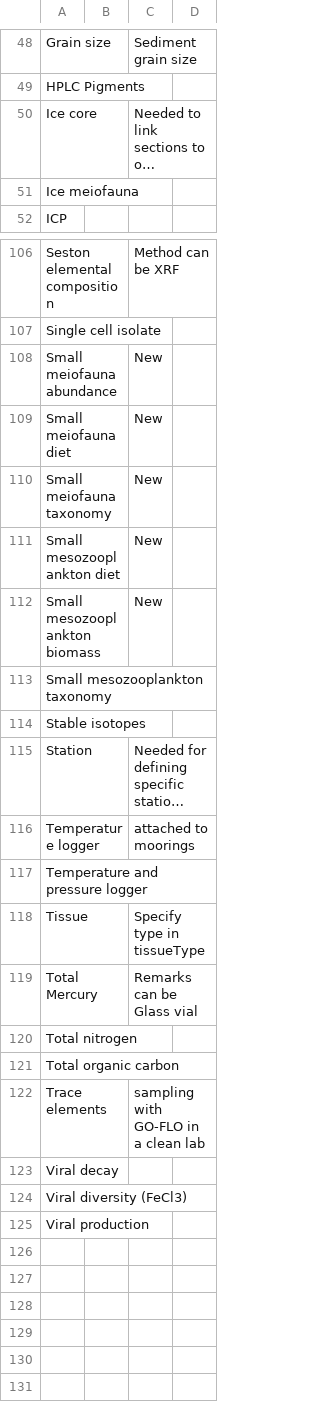
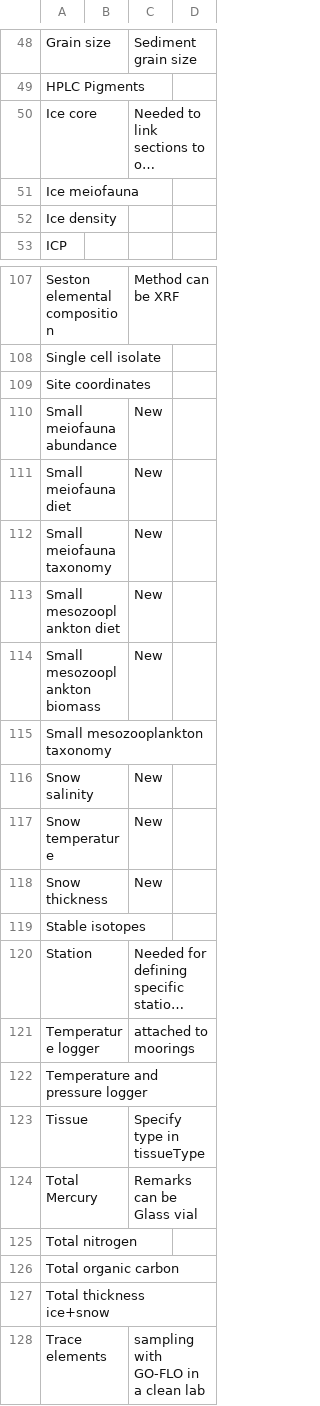
Before and after one commit to umeldt/darwinsheet, a CSV file: config/list_sample_types.csv, drawn as a sheet; only a part is shown, gaps mark what is left out; the shorter side is filled out with more unchanged rows; long unchanged cells end in …; the diff names each change by its address in the sheet, - before the commit and + after, or states it on an @@ line.

```diff
--- a/config/list_sample_types.csv
+++ b/config/list_sample_types.csv
+row 52: Ice density
+row 109: Site coordinates
+row 116: Snow salinity |  | New
+row 117: Snow temperature |  | New
+row 118: Snow thickness |  | New
+row 127: Total thickness ice+snow
```
Also changed, not shown: config/list_gear_types.csv, 6 other files.
